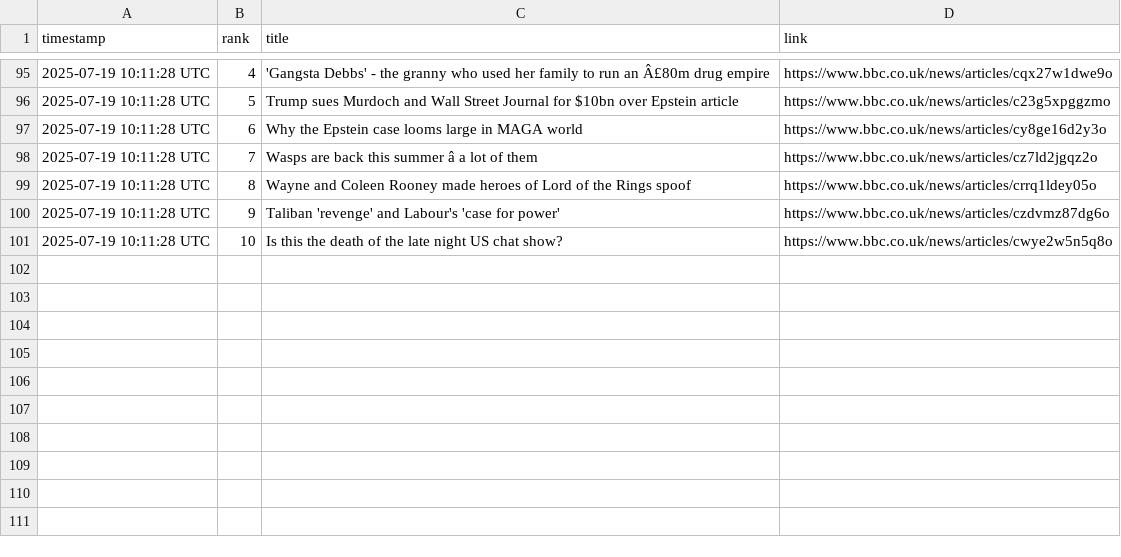
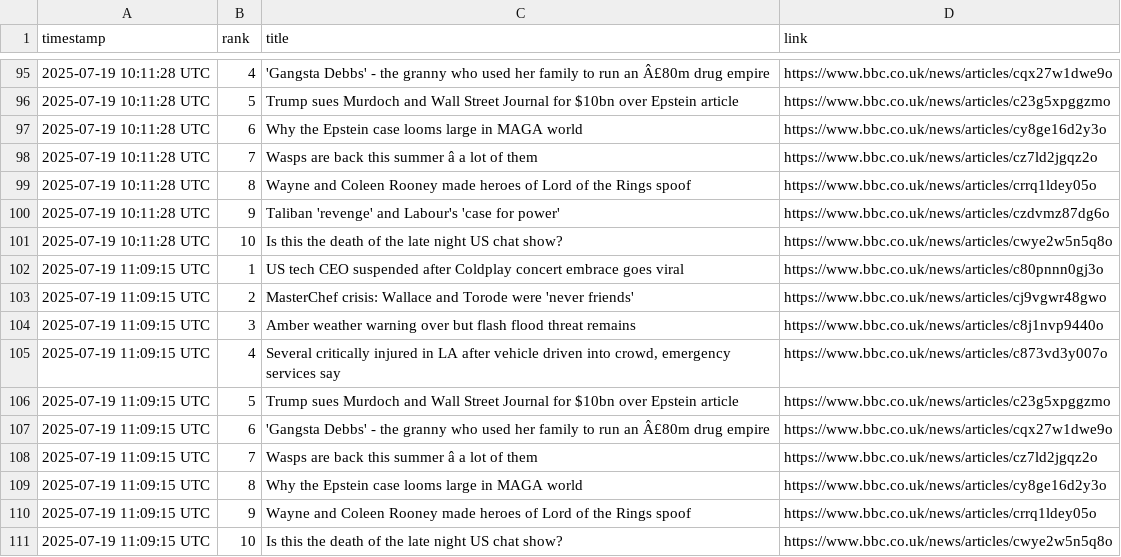
Before and after one commit to alastairherd/bbc_news_logger, a CSV file: data/bbc_most_read_2025-07-19.csv, drawn as a sheet; only a part is shown, gaps mark what is left out; the diff names each change by its address in the sheet, - before the commit and + after, or states it on an @@ line.

```diff
--- a/data/bbc_most_read_2025-07-19.csv
+++ b/data/bbc_most_read_2025-07-19.csv
+row 102: 2025-07-19 11:09:15 UTC | 1 | US tech CEO suspended after Coldplay concert embrace goes viral | https://www.bbc.co.uk/news/articles/c80pnnn0gj3o
+row 103: 2025-07-19 11:09:15 UTC | 2 | MasterChef crisis: Wallace and Torode were 'never friends' | https://www.bbc.co.uk/news/articles/cj9vgwr48gwo
+row 104: 2025-07-19 11:09:15 UTC | 3 | Amber weather warning over but flash flood threat remains | https://www.bbc.co.uk/news/articles/c8j1nvp9440o
+row 105: 2025-07-19 11:09:15 UTC | 4 | Several critically injured in LA after vehicle driven into crowd, emergency services say | https://www.bbc.co.uk/news/articles/c873vd3y007o
+row 106: 2025-07-19 11:09:15 UTC | 5 | Trump sues Murdoch and Wall Street Journal for $10bn over Epstein article | https://www.bbc.co.uk/news/articles/c23g5xpggzmo
+row 107: 2025-07-19 11:09:15 UTC | 6 | 'Gangsta Debbs' - the granny who used her family to run an Â£80m drug empire | https://www.bbc.co.uk/news/articles/cqx27w1dwe9o
+row 108: 2025-07-19 11:09:15 UTC | 7 | Wasps are back this summer â a lot of them | https://www.bbc.co.uk/news/articles/cz7ld2jgqz2o
+row 109: 2025-07-19 11:09:15 UTC | 8 | Why the Epstein case looms large in MAGA world | https://www.bbc.co.uk/news/articles/cy8ge16d2y3o
+row 110: 2025-07-19 11:09:15 UTC | 9 | Wayne and Coleen Rooney made heroes of Lord of the Rings spoof | https://www.bbc.co.uk/news/articles/crrq1ldey05o
+row 111: 2025-07-19 11:09:15 UTC | 10 | Is this the death of the late night US chat show? | https://www.bbc.co.uk/news/articles/cwye2w5n5q8o
```
Also changed, not shown: data/bbc_front_page_promos_2025-07-19.csv.
